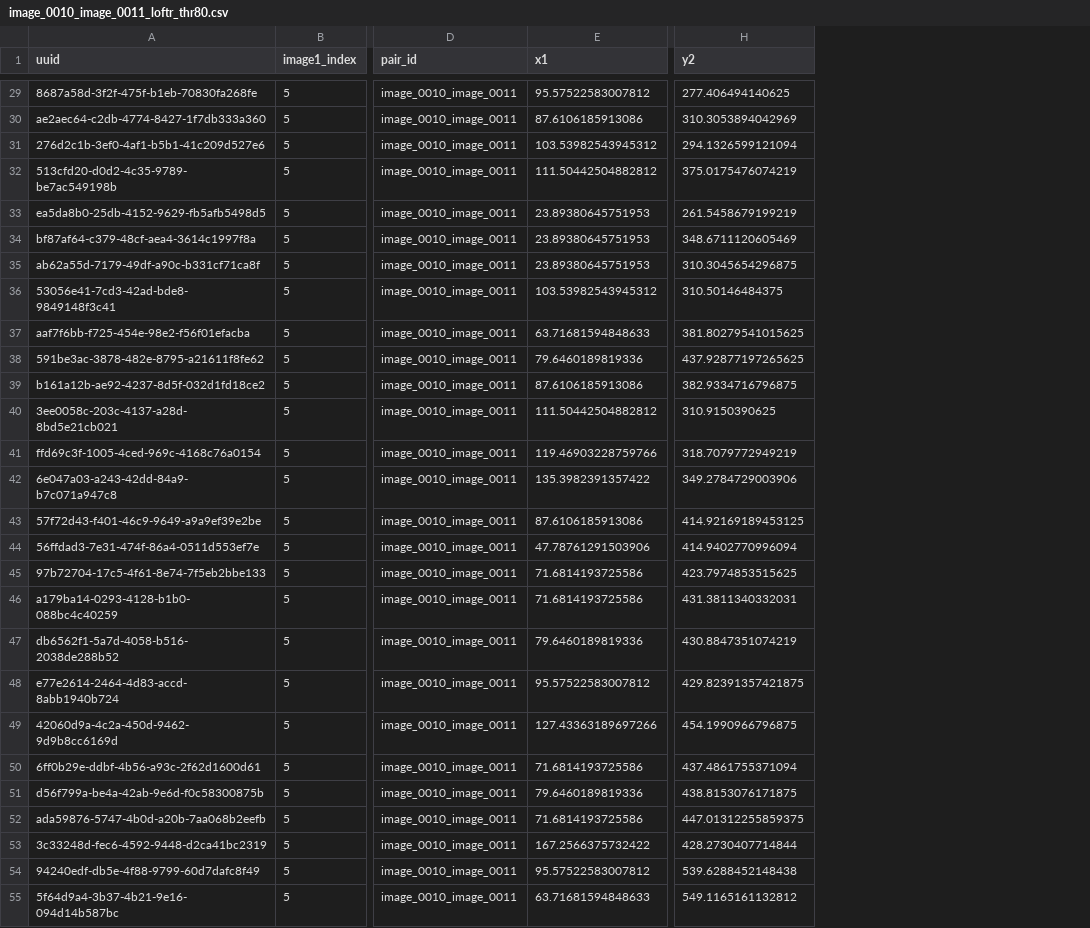
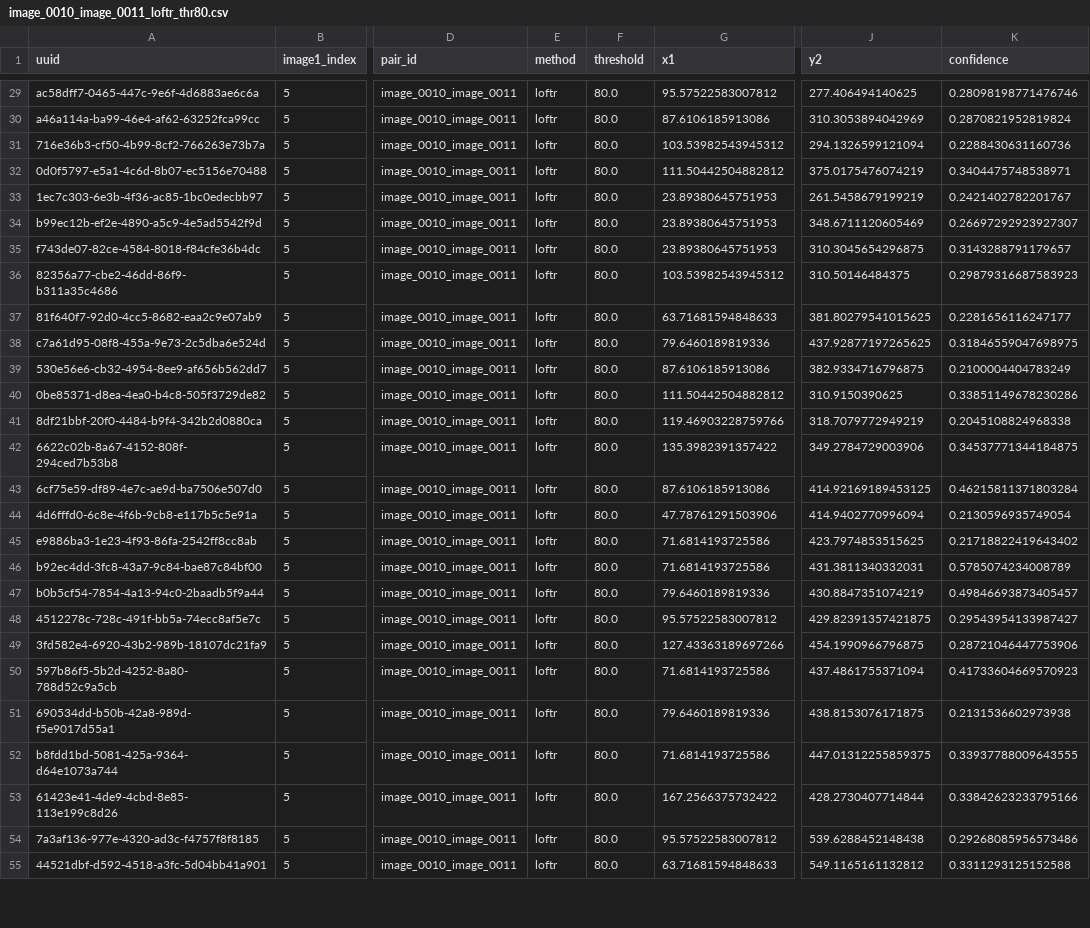
Before and after one commit to MariaSaleem6571/Feature-Matching-Homography, a CSV file: matches_output/image_0010_image_0011_loftr_thr80.csv, drawn as a sheet; only a part is shown, gaps mark what is left out; the diff covers the shown part only; the diff names each change by its address in the sheet, - before the commit and + after, or states it on an @@ line.

Commit message:
Added Confidence

```diff
--- a/matches_output/image_0010_image_0011_loftr_thr80.csv
+++ b/matches_output/image_0010_image_0011_loftr_thr80.csv
+column E (method), rows 29-55: all loftr
+column F (threshold), rows 29-55: all 80.0
+column K (confidence), rows 29-55: 0.28098198771476746 | 0.2870821952819824 | 0.2288430631160736 | 0.3404475748538971 | 0.2421402782201767 | 0.26697292923927307 | 0.3143288791179657 | 0.29879316687583923 | 0.2281656116247177 | 0.31846559047698975 | 0.2100004404783249 | 0.33851149678230286 | 0.2045108824968338 | 0.34537771344184875 | 0.46215811371803284 | 0.2130596935749054 | 0.21718822419643402 | 0.5785074234008789 | 0.49846693873405457 | 0.29543954133987427 | 0.28721046447753906 | 0.41733604669570923 | 0.2131536602973938 | 0.33937788009643555 | 0.33842623233795166 | 0.29268085956573486 | 0.3311293125152588
-A29 (uuid): 8687a58d-3f2f-475f-b1eb-70830fa268fe
+A29 (uuid): ac58dff7-0465-447c-9e6f-4d6883ae6c6a
-A30 (uuid): ae2aec64-c2db-4774-8427-1f7db333a360
+A30 (uuid): a46a114a-ba99-46e4-af62-63252fca99cc
-A31 (uuid): 276d2c1b-3ef0-4af1-b5b1-41c209d527e6
+A31 (uuid): 716e36b3-cf50-4b99-8cf2-766263e73b7a
-A32 (uuid): 513cfd20-d0d2-4c35-9789-be7ac549198b
+A32 (uuid): 0d0f5797-e5a1-4c6d-8b07-ec5156e70488
-A33 (uuid): ea5da8b0-25db-4152-9629-fb5afb5498d5
+A33 (uuid): 1ec7c303-6e3b-4f36-ac85-1bc0edecbb97
-A34 (uuid): bf87af64-c379-48cf-aea4-3614c1997f8a
+A34 (uuid): b99ec12b-ef2e-4890-a5c9-4e5ad5542f9d
-A35 (uuid): ab62a55d-7179-49df-a90c-b331cf71ca8f
+A35 (uuid): f743de07-82ce-4584-8018-f84cfe36b4dc
-A36 (uuid): 53056e41-7cd3-42ad-bde8-9849148f3c41
+A36 (uuid): 82356a77-cbe2-46dd-86f9-b311a35c4686
-A37 (uuid): aaf7f6bb-f725-454e-98e2-f56f01efacba
+A37 (uuid): 81f640f7-92d0-4cc5-8682-eaa2c9e07ab9
-A38 (uuid): 591be3ac-3878-482e-8795-a21611f8fe62
+A38 (uuid): c7a61d95-08f8-455a-9e73-2c5dba6e524d
-A39 (uuid): b161a12b-ae92-4237-8d5f-032d1fd18ce2
+A39 (uuid): 530e56e6-cb32-4954-8ee9-af656b562dd7
-A40 (uuid): 3ee0058c-203c-4137-a28d-8bd5e21cb021
+A40 (uuid): 0be85371-d8ea-4ea0-b4c8-505f3729de82
-A41 (uuid): ffd69c3f-1005-4ced-969c-4168c76a0154
+A41 (uuid): 8df21bbf-20f0-4484-b9f4-342b2d0880ca
-A42 (uuid): 6e047a03-a243-42dd-84a9-b7c071a947c8
+A42 (uuid): 6622c02b-8a67-4152-808f-294ced7b53b8
-A43 (uuid): 57f72d43-f401-46c9-9649-a9a9ef39e2be
+A43 (uuid): 6cf75e59-df89-4e7c-ae9d-ba7506e507d0
-A44 (uuid): 56ffdad3-7e31-474f-86a4-0511d553ef7e
+A44 (uuid): 4d6fffd0-6c8e-4f6b-9cb8-e117b5c5e91a
-A45 (uuid): 97b72704-17c5-4f61-8e74-7f5eb2bbe133
+A45 (uuid): e9886ba3-1e23-4f93-86fa-2542ff8cc8ab
-A46 (uuid): a179ba14-0293-4128-b1b0-088bc4c40259
+A46 (uuid): b92ec4dd-3fc8-43a7-9c84-bae87c84bf00
-A47 (uuid): db6562f1-5a7d-4058-b516-2038de288b52
+A47 (uuid): b0b5cf54-7854-4a13-94c0-2baadb5f9a44
-A48 (uuid): e77e2614-2464-4d83-accd-8abb1940b724
+A48 (uuid): 4512278c-728c-491f-bb5a-74ecc8af5e7c
-A49 (uuid): 42060d9a-4c2a-450d-9462-9d9b8cc6169d
+A49 (uuid): 3fd582e4-6920-43b2-989b-18107dc21fa9
-A50 (uuid): 6ff0b29e-ddbf-4b56-a93c-2f62d1600d61
+A50 (uuid): 597b86f5-5b2d-4252-8a80-788d52c9a5cb
-A51 (uuid): d56f799a-be4a-42ab-9e6d-f0c58300875b
+A51 (uuid): 690534dd-b50b-42a8-989d-f5e9017d55a1
-A52 (uuid): ada59876-5747-4b0d-a20b-7aa068b2eefb
+A52 (uuid): b8fdd1bd-5081-425a-9364-d64e1073a744
-A53 (uuid): 3c33248d-fec6-4592-9448-d2ca41bc2319
+A53 (uuid): 61423e41-4de9-4cbd-8e85-113e199c8d26
-A54 (uuid): 94240edf-db5e-4f88-9799-60d7dafc8f49
+A54 (uuid): 7a3af136-977e-4320-ad3c-f4757f8f8185
-A55 (uuid): 5f64d9a4-3b37-4b21-9e16-094d14b587bc
+A55 (uuid): 44521dbf-d592-4518-a3fc-5d04bb41a901
```
Also changed, not shown: 63 edited cells elsewhere in this file, matches_output/image_0008_image_0010_loftr_thr80.csv, 6 other files.
